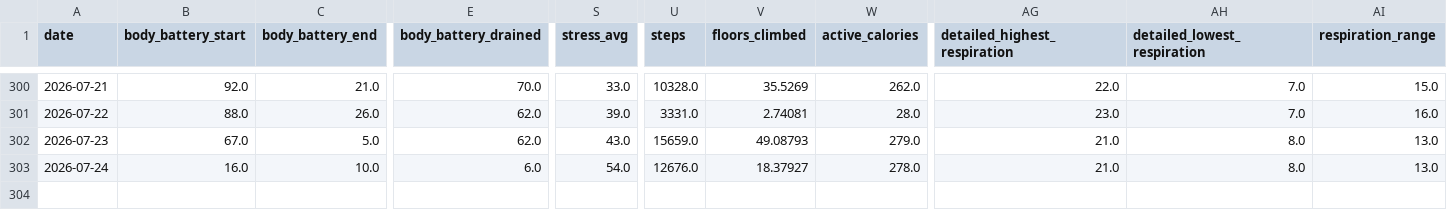
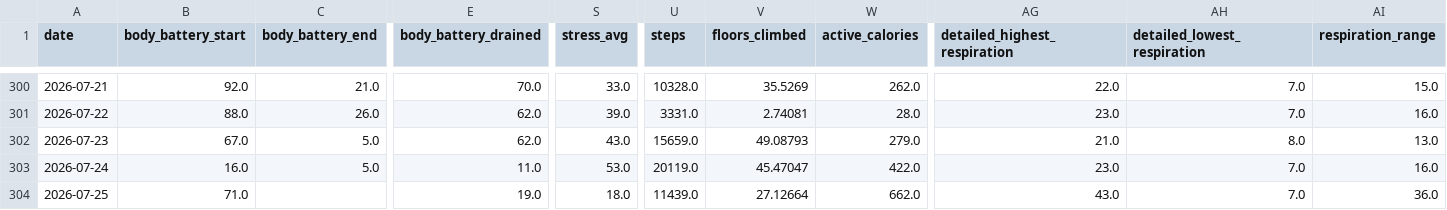
Before and after one commit to sergio-perilla/el_profe, a CSV file: data/health/daily_metrics.csv, drawn as a sheet; only a part is shown, gaps mark what is left out; rows hold the shown columns only; the diff names each change by its address in the sheet, - before the commit and + after, or states it on an @@ line.

```diff
--- a/data/health/daily_metrics.csv
+++ b/data/health/daily_metrics.csv
-C303 (body_battery_end): 10.0
+C303 (body_battery_end): 5.0
-E303 (body_battery_drained): 6.0
+E303 (body_battery_drained): 11.0
-S303 (stress_avg): 54.0
+S303 (stress_avg): 53.0
-U303 (steps): 12676.0
+U303 (steps): 20119.0
-V303 (floors_climbed): 18.37927
+V303 (floors_climbed): 45.47047
-W303 (active_calories): 278.0
+W303 (active_calories): 422.0
-AG303 (detailed_highest_respiration): 21.0
+AG303 (detailed_highest_respiration): 23.0
-AH303 (detailed_lowest_respiration): 8.0
+AH303 (detailed_lowest_respiration): 7.0
-AI303 (respiration_range): 13.0
+AI303 (respiration_range): 16.0
+row 304: 2026-07-25 | 71.0 |  | 19.0 | 18.0 | 11439.0 | 27.12664 | 662.0 | 43.0 | 7.0 | 36.0
```
Also changed, not shown: data/activities/running_activities.csv, data/metadata/sync_log.csv, 3 other files.
